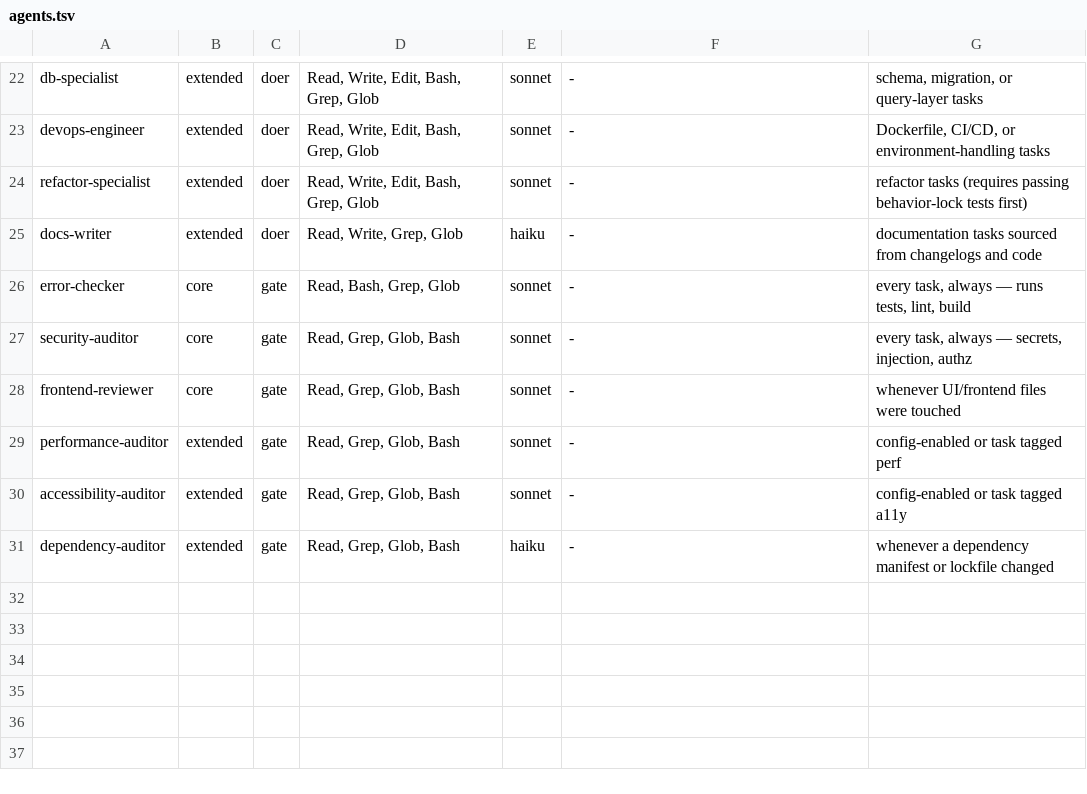
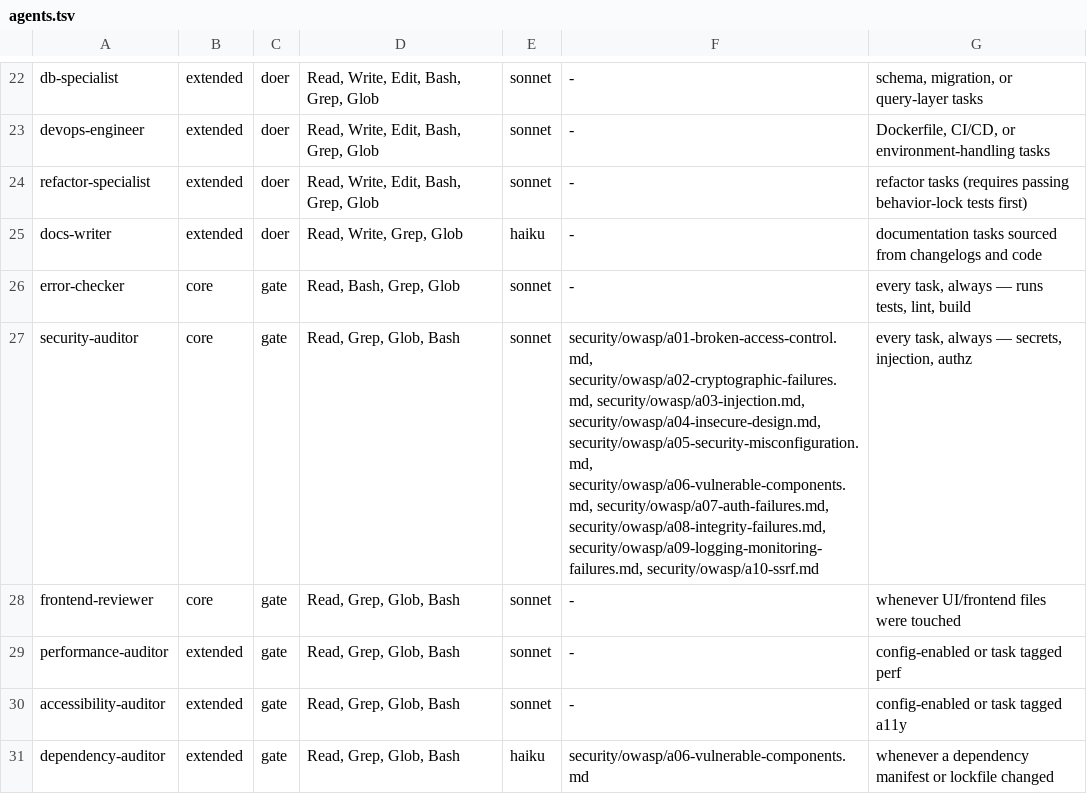
Before and after one commit to soumyachk101/Thekedar, a TSV file: catalog/agents.tsv, drawn as a sheet; only a part is shown, gaps mark what is left out.

```diff
--- a/catalog/agents.tsv
+++ b/catalog/agents.tsv
@@ -26,3 +26,3 @@ docs-writer | extended | doer | Read, Write, Grep, Glob | haiku | - | documentat
 error-checker | core | gate | Read, Bash, Grep, Glob | sonnet | - | every task, always — runs tests, lint, build
-security-auditor | core | gate | Read, Grep, Glob, Bash | sonnet | - | every task, always — secrets, injection, authz
+security-auditor | core | gate | Read, Grep, Glob, Bash | sonnet | security/owasp/a01-broken-access-control.md, security/owasp/a02-cryptographic-failures.md, security/owasp/a03-injection.md, security/owasp/a04-insecure-design.md, security/owasp/a05-security-misconfiguration.md, security/owasp/a06-vulnerable-components.md, security/owasp/a07-auth-failures.md, security/owasp/a08-integrity-failures.md, security/owasp/a09-logging-monitoring-failures.md, security/owasp/a10-ssrf.md | every task, always — secrets, injection, authz
 frontend-reviewer | core | gate | Read, Grep, Glob, Bash | sonnet | - | whenever UI/frontend files were touched
@@ -30,2 +30,2 @@ performance-auditor | extended | gate | Read, Grep, Glob, Bash | sonnet | - | co
 accessibility-auditor | extended | gate | Read, Grep, Glob, Bash | sonnet | - | config-enabled or task tagged a11y
-dependency-auditor | extended | gate | Read, Grep, Glob, Bash | haiku | - | whenever a dependency manifest or lockfile changed
+dependency-auditor | extended | gate | Read, Grep, Glob, Bash | haiku | security/owasp/a06-vulnerable-components.md | whenever a dependency manifest or lockfile changed
```
Also changed, not shown: catalog/knowledge.tsv, 15 other files.
